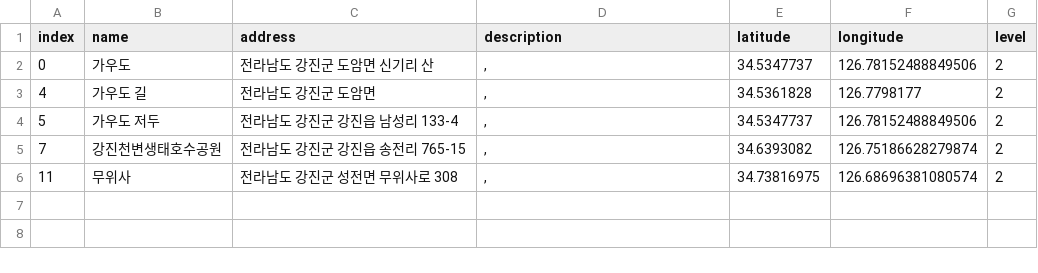
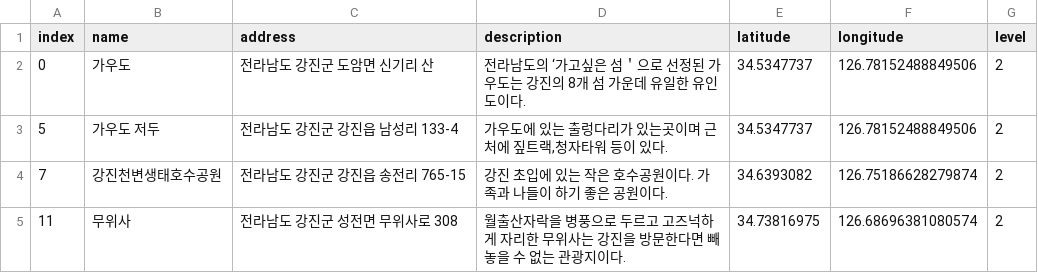
Before and after one commit to leedongyull/google-map-crawling, a CSV file: output/전라남도/전라남도_강진군.csv, drawn as a sheet.

Commit message:
Update 전라남도_강진군.csv

```diff
--- a/output/전라남도/전라남도_강진군.csv
+++ b/output/전라남도/전라남도_강진군.csv
@@ -1,6 +1,5 @@
 index,name,address,description,latitude,longitude,level
-0,가우도,전라남도 강진군 도암면 신기리 산,",",34.5347737,126.78152488849506,2
-4,가우도 길,전라남도 강진군 도암면,",",34.5361828,126.7798177,2
-5,가우도 저두,전라남도 강진군 강진읍 남성리 133-4,",",34.5347737,126.78152488849506,2
-7,강진천변생태호수공원,전라남도 강진군 강진읍 송전리 765-15,",",34.6393082,126.75186628279874,2
-11,무위사,전라남도 강진군 성전면 무위사로 308,",",34.73816975,126.68696381080574,2
+0,가우도,전라남도 강진군 도암면 신기리 산,"전라남도의 ‘가고싶은 섬＇으로 선정된 가우도는 강진의 8개 섬 가운데 유일한 유인도이다.",34.5347737,126.78152488849506,2
+5,가우도 저두,전라남도 강진군 강진읍 남성리 133-4,"가우도에 있는 출렁다리가 있는곳이며 근처에 짚트랙,청자타워 등이 있다.",34.5347737,126.78152488849506,2
+7,강진천변생태호수공원,전라남도 강진군 강진읍 송전리 765-15,"강진 초입에 있는 작은 호수공원이다. 가족과 나들이 하기 좋은 공원이다.",34.6393082,126.75186628279874,2
+11,무위사,전라남도 강진군 성전면 무위사로 308,"월출산자락을 병풍으로 두르고 고즈넉하게 자리한 무위사는 강진을 방문한다면 빼놓을 수 없는 관광지이다.",34.73816975,126.68696381080574,2
```
